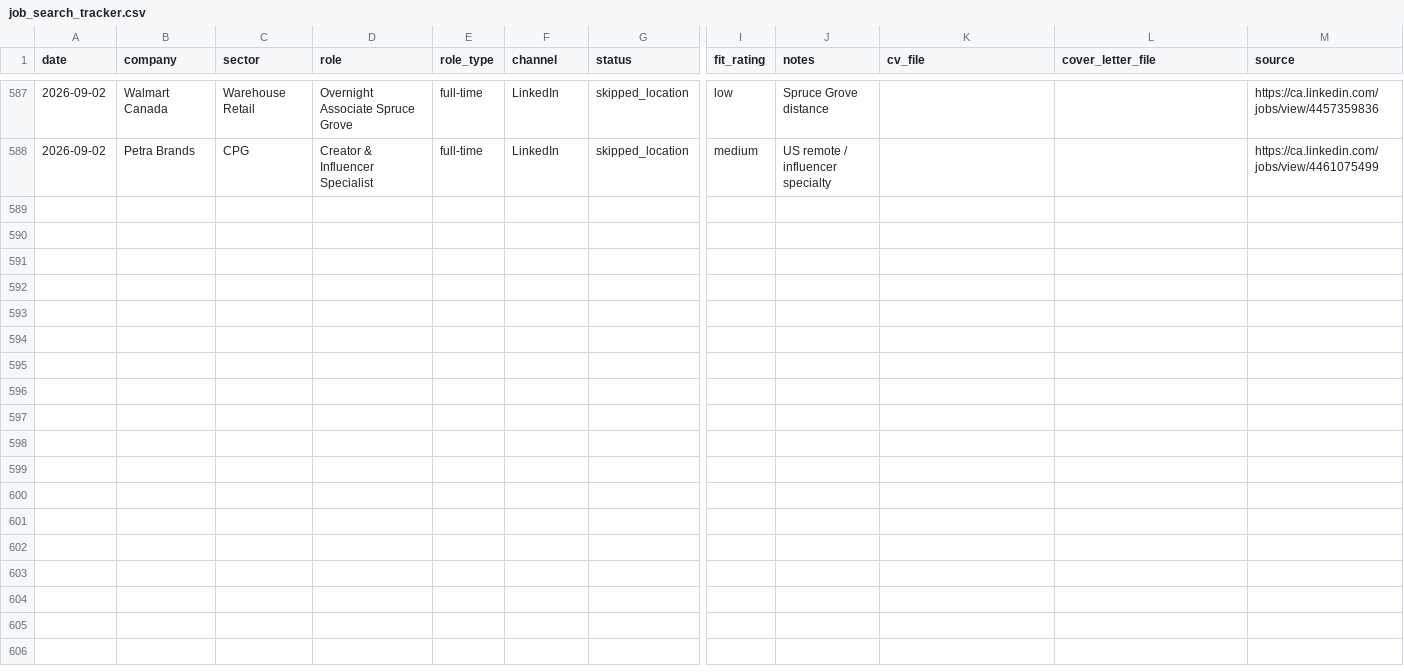
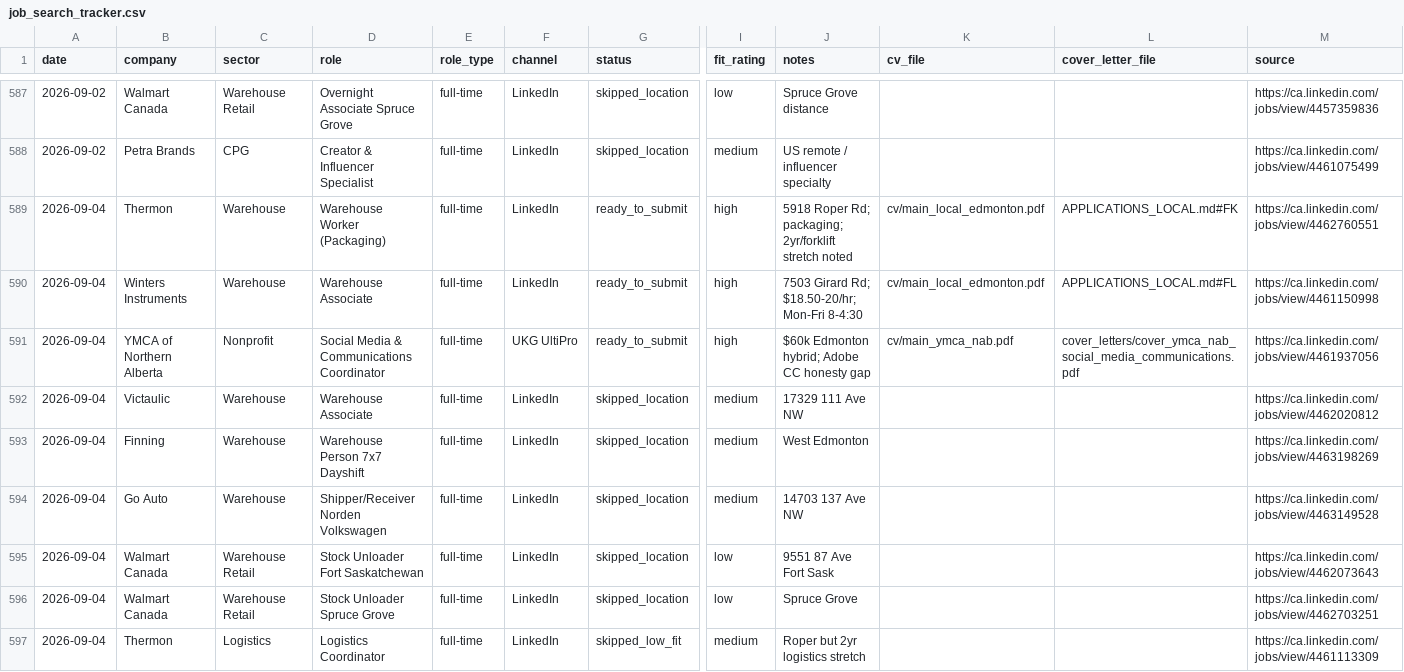
Before and after one commit to luminmarketinggroup-sys/ai-job-search, a CSV file: job_search_tracker.csv, drawn as a sheet; only a part is shown, gaps mark what is left out; rows hold the shown columns only; the diff covers the shown part only; the diff names each change by its address in the sheet, - before the commit and + after, or states it on an @@ line.

```diff
--- a/job_search_tracker.csv
+++ b/job_search_tracker.csv
+row 589: 2026-09-04 | Thermon | Warehouse | Warehouse Worker (Packaging) | full-time | LinkedIn | ready_to_submit | high | 5918 Roper Rd; packaging; 2yr/forklift stretch noted | cv/main_local_edmonton.pdf | APPLICATIONS_LOCAL.md#FK | https://ca.linkedin.com/jobs/view/4462760551
+row 590: 2026-09-04 | Winters Instruments | Warehouse | Warehouse Associate | full-time | LinkedIn | ready_to_submit | high | 7503 Girard Rd; $18.50-20/hr; Mon-Fri 8-4:30 | cv/main_local_edmonton.pdf | APPLICATIONS_LOCAL.md#FL | https://ca.linkedin.com/jobs/view/4461150998
+row 591: 2026-09-04 | YMCA of Northern Alberta | Nonprofit | Social Media & Communications Coordinator | full-time | UKG UltiPro | ready_to_submit | high | $60k Edmonton hybrid; Adobe CC honesty gap | cv/main_ymca_nab.pdf | cover_letters/cover_ymca_nab_social_media_communications.pdf | https://ca.linkedin.com/jobs/view/4461937056
+row 592: 2026-09-04 | Victaulic | Warehouse | Warehouse Associate | full-time | LinkedIn | skipped_location | medium | 17329 111 Ave NW |  |  | https://ca.linkedin.com/jobs/view/4462020812
+row 593: 2026-09-04 | Finning | Warehouse | Warehouse Person 7x7 Dayshift | full-time | LinkedIn | skipped_location | medium | West Edmonton |  |  | https://ca.linkedin.com/jobs/view/4463198269
+row 594: 2026-09-04 | Go Auto | Warehouse | Shipper/Receiver Norden Volkswagen | full-time | LinkedIn | skipped_location | medium | 14703 137 Ave NW |  |  | https://ca.linkedin.com/jobs/view/4463149528
+row 595: 2026-09-04 | Walmart Canada | Warehouse Retail | Stock Unloader Fort Saskatchewan | full-time | LinkedIn | skipped_location | low | 9551 87 Ave Fort Sask |  |  | https://ca.linkedin.com/jobs/view/4462073643
+row 596: 2026-09-04 | Walmart Canada | Warehouse Retail | Stock Unloader Spruce Grove | full-time | LinkedIn | skipped_location | low | Spruce Grove |  |  | https://ca.linkedin.com/jobs/view/4462703251
+row 597: 2026-09-04 | Thermon | Logistics | Logistics Coordinator | full-time | LinkedIn | skipped_low_fit | medium | Roper but 2yr logistics stretch |  |  | https://ca.linkedin.com/jobs/view/4461113309
```
Also changed, not shown: 9 added rows elsewhere in this file, 8 other files.
